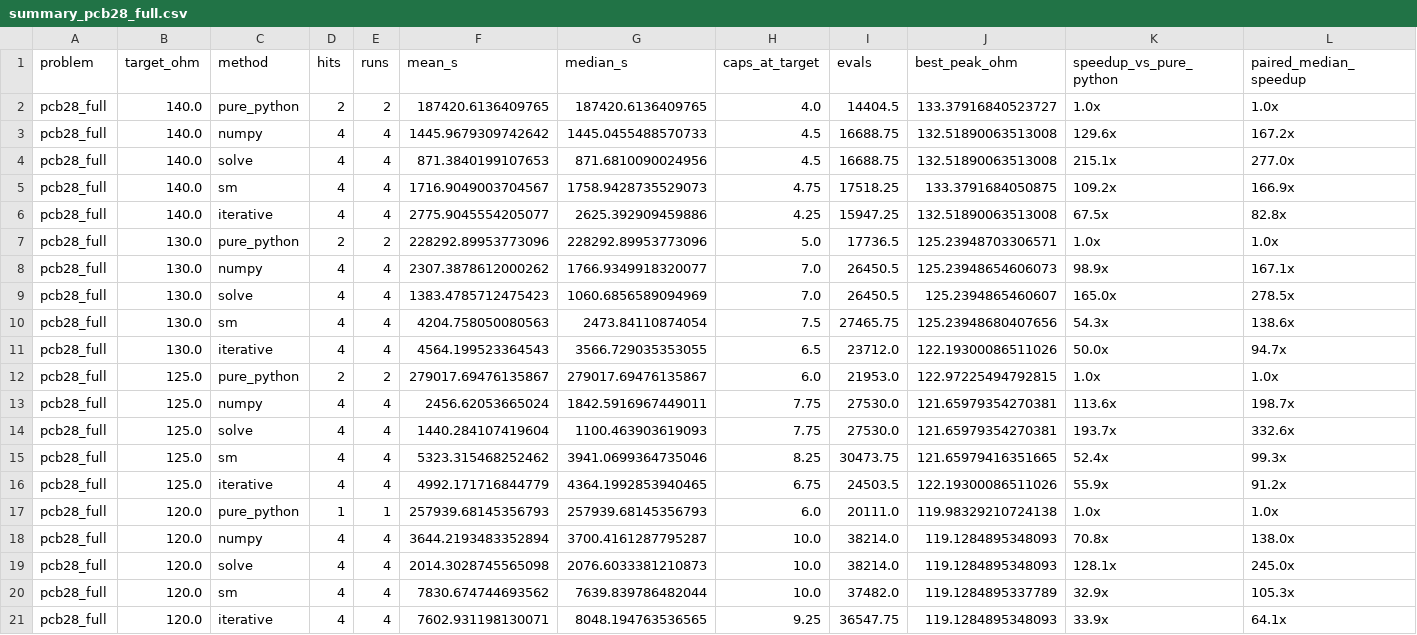
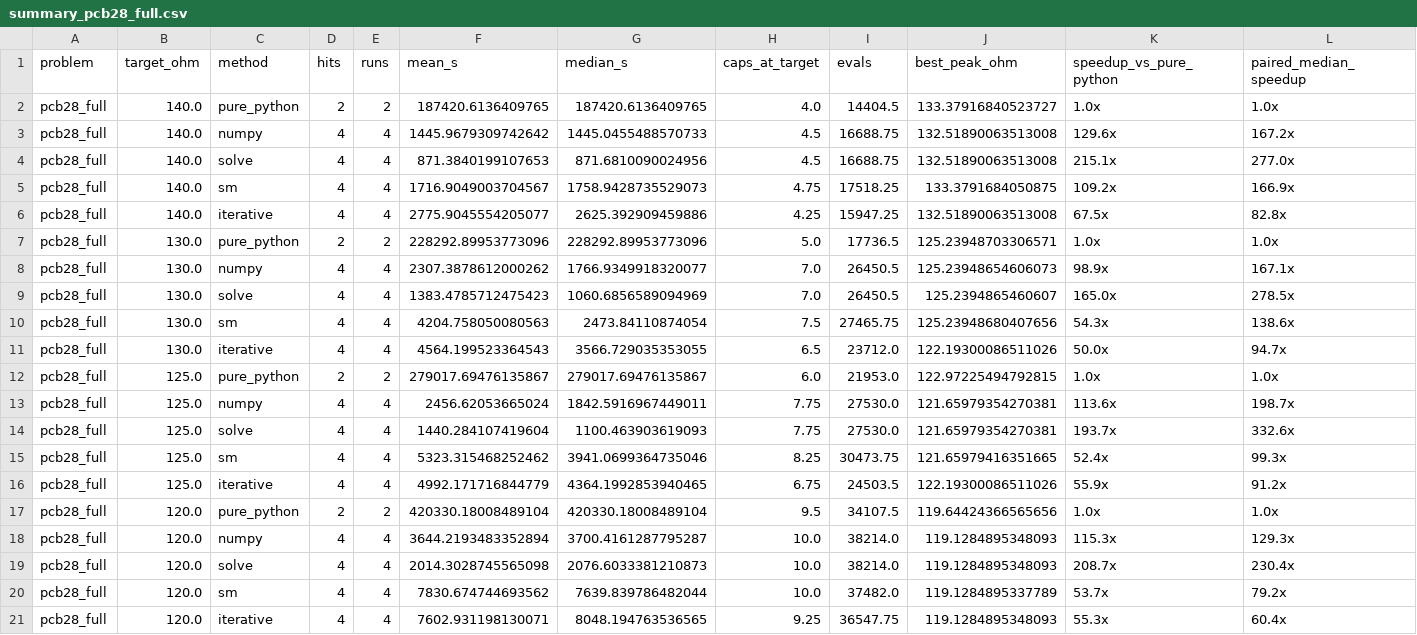
Before and after one commit to AurindumBanerjee/GPUSwarm, a CSV file: ParallelStudy/out/post_run/pcb28full_100x40/summary_pcb28_full.csv, drawn as a sheet.

```diff
--- a/ParallelStudy/out/post_run/pcb28full_100x40/summary_pcb28_full.csv
+++ b/ParallelStudy/out/post_run/pcb28full_100x40/summary_pcb28_full.csv
@@ -16,6 +16,6 @@ pcb28_full,125.0,sm,4,4,5323.315468252462,3941.0699364735046,8.25,30473.75,121.6
 pcb28_full,125.0,iterative,4,4,4992.171716844779,4364.1992853940465,6.75,24503.5,122.19300086511026,55.9x,91.2x
-pcb28_full,120.0,pure_python,1,1,257939.68145356793,257939.68145356793,6.0,20111.0,119.98329210724138,1.0x,1.0x
-pcb28_full,120.0,numpy,4,4,3644.2193483352894,3700.4161287795287,10.0,38214.0,119.1284895348093,70.8x,138.0x
-pcb28_full,120.0,solve,4,4,2014.3028745565098,2076.6033381210873,10.0,38214.0,119.1284895348093,128.1x,245.0x
-pcb28_full,120.0,sm,4,4,7830.674744693562,7639.839786482044,10.0,37482.0,119.1284895337789,32.9x,105.3x
-pcb28_full,120.0,iterative,4,4,7602.931198130071,8048.194763536565,9.25,36547.75,119.1284895348093,33.9x,64.1x
+pcb28_full,120.0,pure_python,2,2,420330.18008489104,420330.18008489104,9.5,34107.5,119.64424366565656,1.0x,1.0x
+pcb28_full,120.0,numpy,4,4,3644.2193483352894,3700.4161287795287,10.0,38214.0,119.1284895348093,115.3x,129.3x
+pcb28_full,120.0,solve,4,4,2014.3028745565098,2076.6033381210873,10.0,38214.0,119.1284895348093,208.7x,230.4x
+pcb28_full,120.0,sm,4,4,7830.674744693562,7639.839786482044,10.0,37482.0,119.1284895337789,53.7x,79.2x
+pcb28_full,120.0,iterative,4,4,7602.931198130071,8048.194763536565,9.25,36547.75,119.1284895348093,55.3x,60.4x
```
Also changed, not shown: ParallelStudy/report_methods.csv, ParallelStudy/report_pure.csv, 9 other files.
